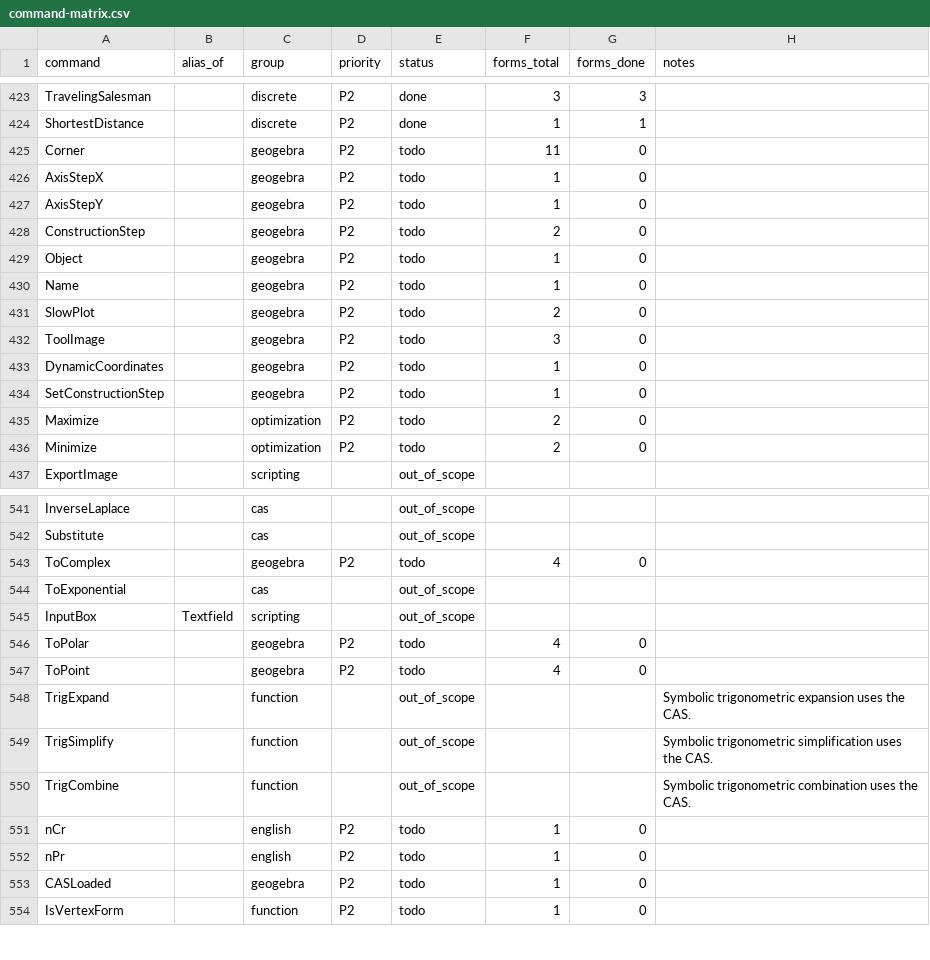
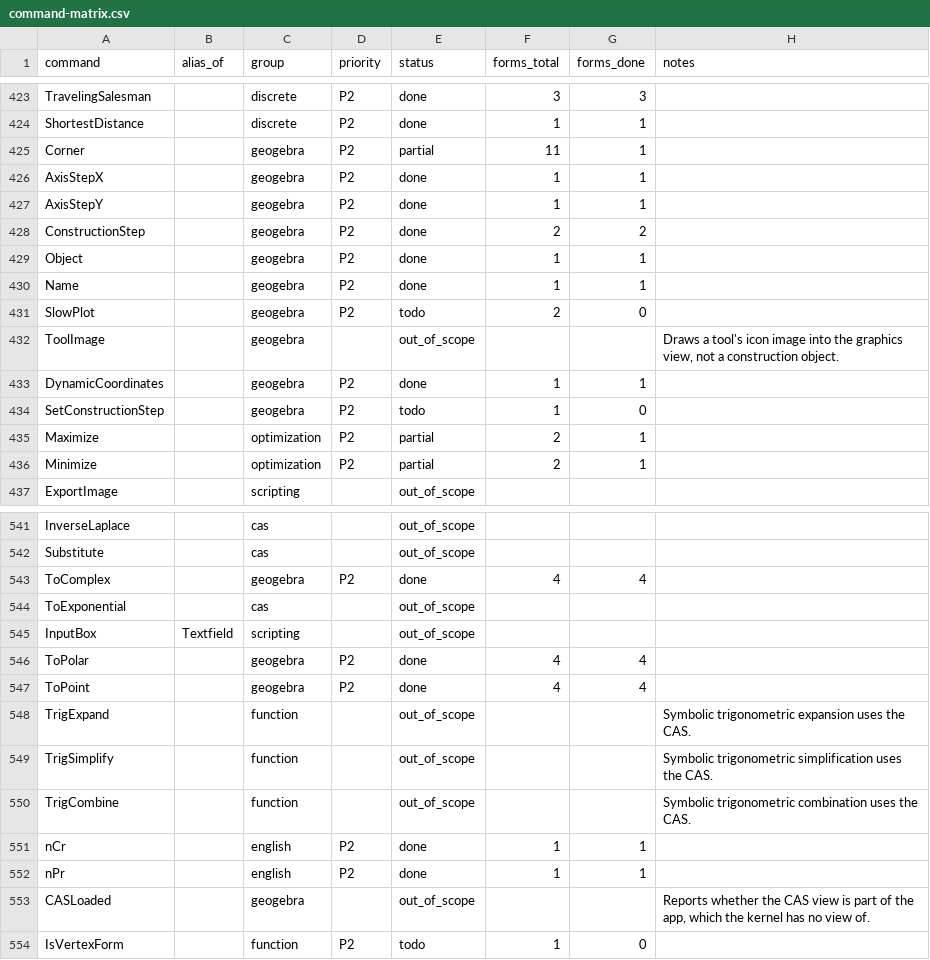
Before and after one commit to jash90/geokernel, a CSV file: docs/command-matrix.csv, drawn as a sheet; only a part is shown, gaps mark what is left out; the diff covers the shown part only.

```diff
--- a/docs/command-matrix.csv
+++ b/docs/command-matrix.csv
@@ -424,14 +424,14 @@ TravelingSalesman,,discrete,P2,done,3,3,
 ShortestDistance,,discrete,P2,done,1,1,
-Corner,,geogebra,P2,todo,11,0,
-AxisStepX,,geogebra,P2,todo,1,0,
-AxisStepY,,geogebra,P2,todo,1,0,
-ConstructionStep,,geogebra,P2,todo,2,0,
-Object,,geogebra,P2,todo,1,0,
-Name,,geogebra,P2,todo,1,0,
+Corner,,geogebra,P2,partial,11,1,
+AxisStepX,,geogebra,P2,done,1,1,
+AxisStepY,,geogebra,P2,done,1,1,
+ConstructionStep,,geogebra,P2,done,2,2,
+Object,,geogebra,P2,done,1,1,
+Name,,geogebra,P2,done,1,1,
 SlowPlot,,geogebra,P2,todo,2,0,
-ToolImage,,geogebra,P2,todo,3,0,
-DynamicCoordinates,,geogebra,P2,todo,1,0,
+ToolImage,,geogebra,,out_of_scope,,,"Draws a tool's icon image into the graphics view, not a construction object."
+DynamicCoordinates,,geogebra,P2,done,1,1,
 SetConstructionStep,,geogebra,P2,todo,1,0,
-Maximize,,optimization,P2,todo,2,0,
-Minimize,,optimization,P2,todo,2,0,
+Maximize,,optimization,P2,partial,2,1,
+Minimize,,optimization,P2,partial,2,1,
 ExportImage,,scripting,,out_of_scope,,,
@@ -542,7 +542,7 @@ InverseLaplace,,cas,,out_of_scope,,,
 Substitute,,cas,,out_of_scope,,,
-ToComplex,,geogebra,P2,todo,4,0,
+ToComplex,,geogebra,P2,done,4,4,
 ToExponential,,cas,,out_of_scope,,,
 InputBox,Textfield,scripting,,out_of_scope,,,
-ToPolar,,geogebra,P2,todo,4,0,
-ToPoint,,geogebra,P2,todo,4,0,
+ToPolar,,geogebra,P2,done,4,4,
+ToPoint,,geogebra,P2,done,4,4,
 TrigExpand,,function,,out_of_scope,,,Symbolic trigonometric expansion uses the CAS.
@@ -550,5 +550,5 @@ TrigSimplify,,function,,out_of_scope,,,Symbolic trigonometric simplification use
 TrigCombine,,function,,out_of_scope,,,Symbolic trigonometric combination uses the CAS.
-nCr,,english,P2,todo,1,0,
-nPr,,english,P2,todo,1,0,
-CASLoaded,,geogebra,P2,todo,1,0,
+nCr,,english,P2,done,1,1,
+nPr,,english,P2,done,1,1,
+CASLoaded,,geogebra,,out_of_scope,,,"Reports whether the CAS view is part of the app, which the kernel has no view of."
 IsVertexForm,,function,P2,todo,1,0,
```
Also changed, not shown: 27 edited cells elsewhere in this file, 2 other files.
